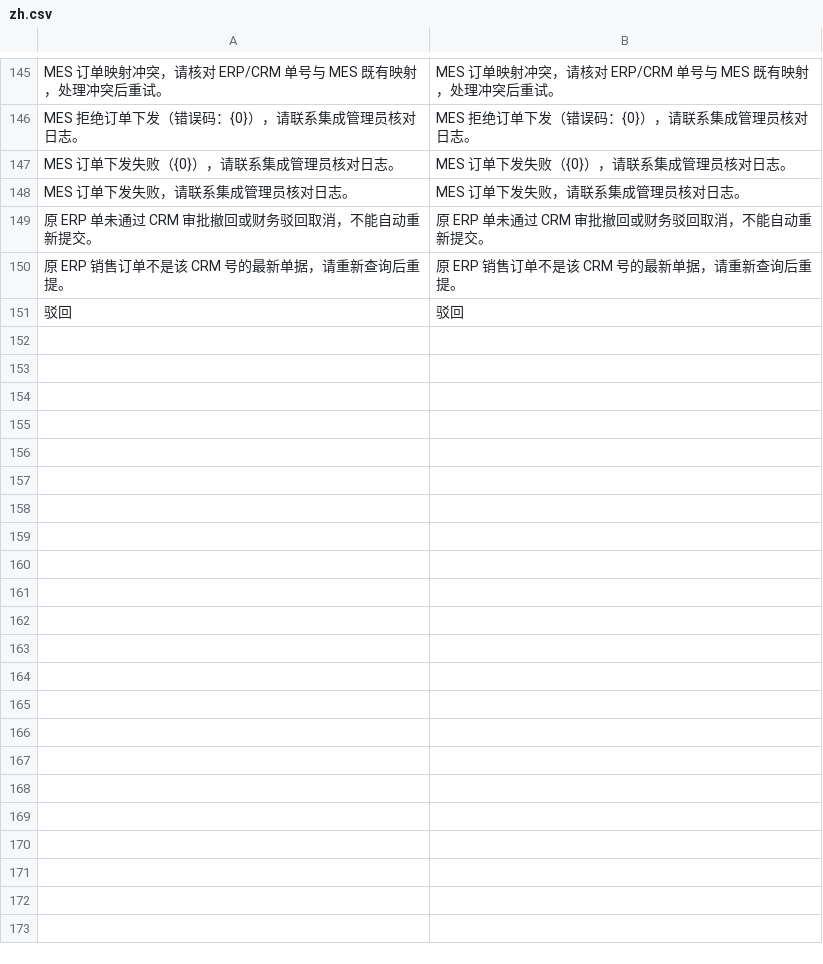
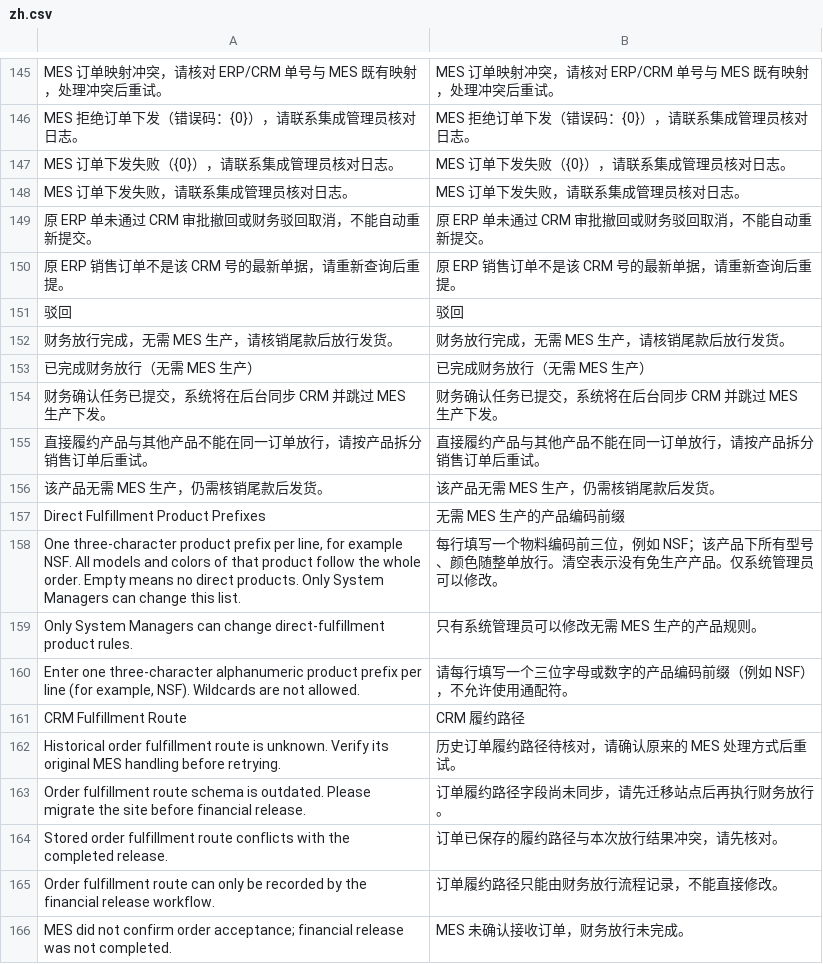
Before and after one commit to yueweiit/deeplinkerp-crm_integration, a CSV file: crm_integration/translations/zh.csv, drawn as a sheet; only a part is shown, gaps mark what is left out; the diff names each change by its address in the sheet, - before the commit and + after, or states it on an @@ line.

```diff
--- a/crm_integration/translations/zh.csv
+++ b/crm_integration/translations/zh.csv
+row 152: 财务放行完成，无需 MES 生产，请核销尾款后放行发货。 | 财务放行完成，无需 MES 生产，请核销尾款后放行发货。
+row 153: 已完成财务放行（无需 MES 生产） | 已完成财务放行（无需 MES 生产）
+row 154: 财务确认任务已提交，系统将在后台同步 CRM 并跳过 MES 生产下发。 | 财务确认任务已提交，系统将在后台同步 CRM 并跳过 MES 生产下发。
+row 155: 直接履约产品与其他产品不能在同一订单放行，请按产品拆分销售订单后重试。 | 直接履约产品与其他产品不能在同一订单放行，请按产品拆分销售订单后重试。
+row 156: 该产品无需 MES 生产，仍需核销尾款后发货。 | 该产品无需 MES 生产，仍需核销尾款后发货。
+row 157: Direct Fulfillment Product Prefixes | 无需 MES 生产的产品编码前缀
+row 158: One three-character product prefix per line, for example NSF. All models and colors of that product follow the whole order. Empty means no direct products. Only System Managers can change this list. | 每行填写一个物料编码前三位，例如 NSF；该产品下所有型号、颜色随整单放行。清空表示没有免生产产品。仅系统管理员可以修改。
+row 159: Only System Managers can change direct-fulfillment product rules. | 只有系统管理员可以修改无需 MES 生产的产品规则。
+row 160: Enter one three-character alphanumeric product prefix per line (for example, NSF). Wildcards are not allowed. | 请每行填写一个三位字母或数字的产品编码前缀（例如 NSF），不允许使用通配符。
+row 161: CRM Fulfillment Route | CRM 履约路径
+row 162: Historical order fulfillment route is unknown. Verify its original MES handling before retrying. | 历史订单履约路径待核对，请确认原来的 MES 处理方式后重试。
+row 163: Order fulfillment route schema is outdated. Please migrate the site before financial release. | 订单履约路径字段尚未同步，请先迁移站点后再执行财务放行。
+row 164: Stored order fulfillment route conflicts with the completed release. | 订单已保存的履约路径与本次放行结果冲突，请先核对。
+row 165: Order fulfillment route can only be recorded by the financial release workflow. | 订单履约路径只能由财务放行流程记录，不能直接修改。
+row 166: MES did not confirm order acceptance; financial release was not completed. | MES 未确认接收订单，财务放行未完成。
```
Also changed, not shown: crm_integration/translations/en.csv, crm_integration/translations/es.csv, 12 other files.
